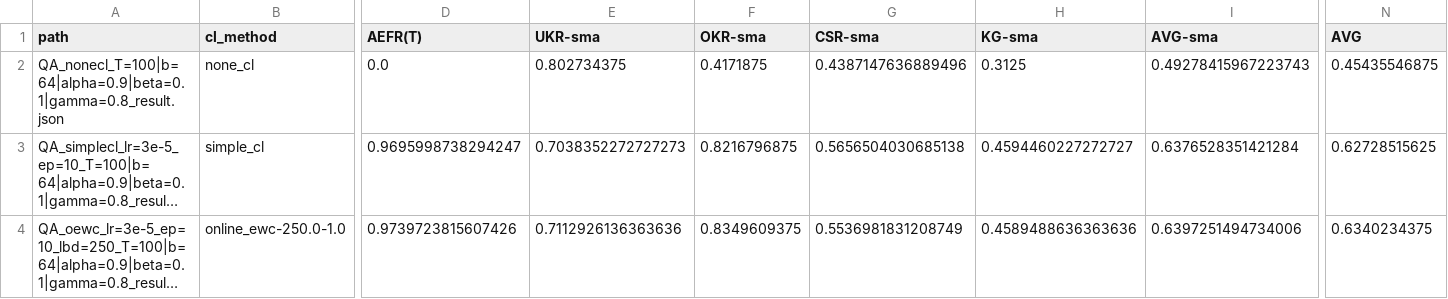
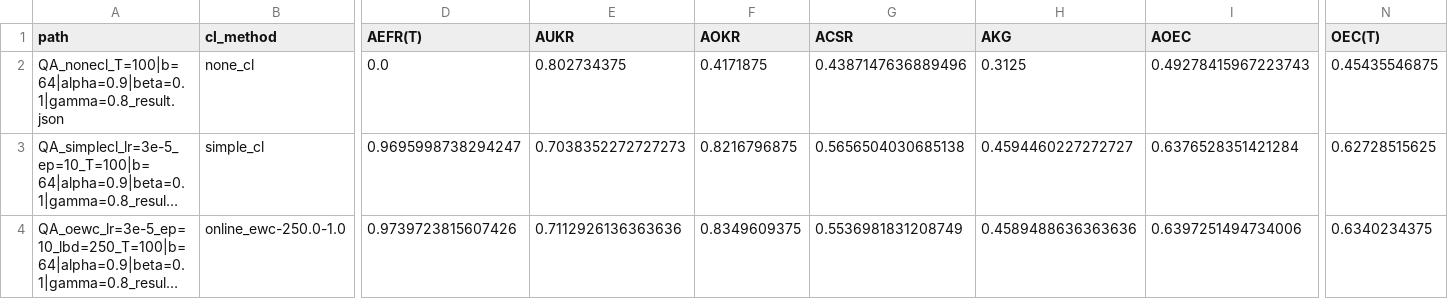
Before and after one commit to facebookresearch/CMR, a CSV file: experiments/results/qa/csvs/T=100,b=64,alpha=0.9,beta=0.1,gamma=0.8.csv, drawn as a sheet; only a part is shown, gaps mark what is left out; long unchanged cells end in …; the diff names each change by its address in the sheet, - before the commit and + after, or states it on an @@ line.

```diff
--- a/experiments/results/qa/csvs/T=100,b=64,alpha=0.9,beta=0.1,gamma=0.8.csv
+++ b/experiments/results/qa/csvs/T=100,b=64,alpha=0.9,beta=0.1,gamma=0.8.csv
-E1: UKR-sma
+E1: AUKR
-F1: OKR-sma
+F1: AOKR
-G1: CSR-sma
+G1: ACSR
-H1: KG-sma
+H1: AKG
-I1: AVG-sma
+I1: AOEC
-N1: AVG
+N1: OEC(T)
```
Also changed, not shown: experiments/results/qa/csvs/T=100,b=64,alpha=0.9,beta=0.9,gamma=0.8.csv, 10 other files.
